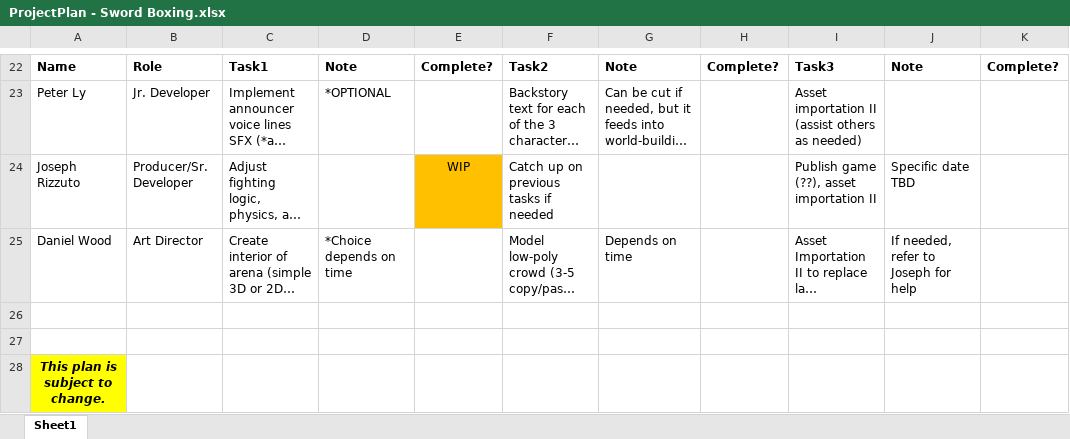
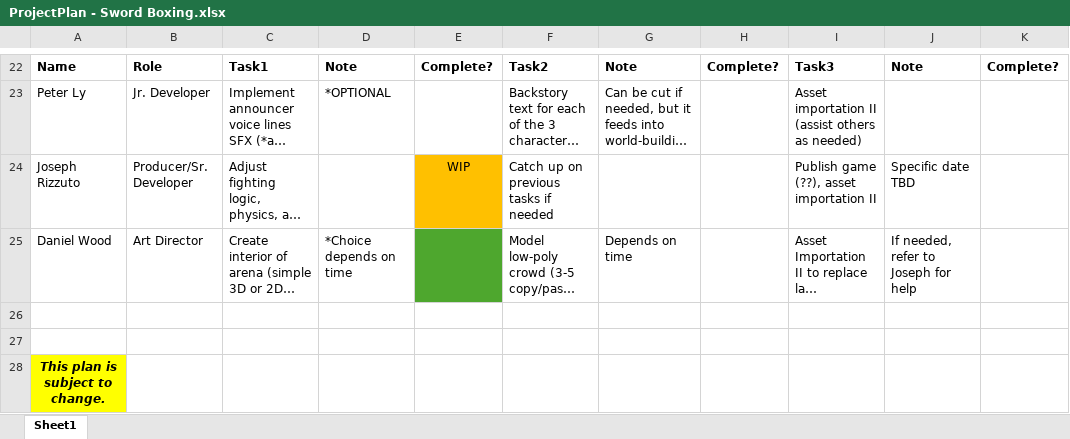
Before and after one commit to JRocks09/SwordBoxing_10-28, an Excel workbook: ProjectPlan - Sword Boxing.xlsx, sheet Sheet1, drawn as a sheet; only a part is shown, gaps mark what is left out; long unchanged cells end in …; values as stored, in another font and other column widths than the file's, no borders; the diff names each change by its address in the sheet, - before the commit and + after, or states it on an @@ line.

Commit message:
Updated Project Plan

```diff
--- a/ProjectPlan - Sword Boxing.xlsx (sheet Sheet1)
+++ b/ProjectPlan - Sword Boxing.xlsx (sheet Sheet1)
-E25 fill: none
+E25 fill: #4EA72E
```
